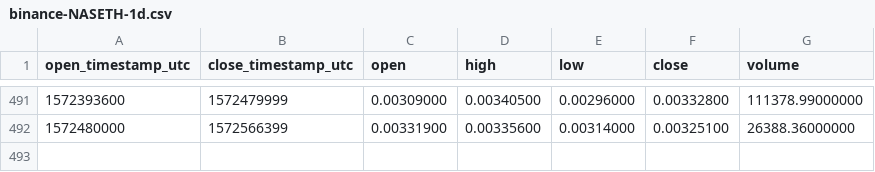
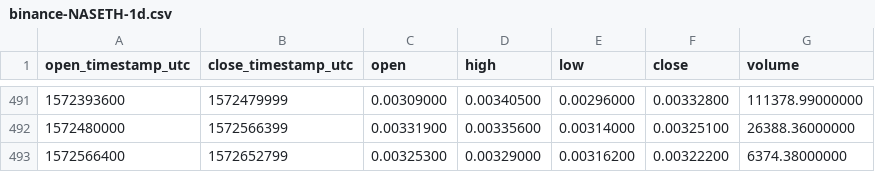
Before and after one commit to cryptobigbro/binance-NASETH, a CSV file: binance-NASETH-1d.csv, drawn as a sheet; only a part is shown, gaps mark what is left out.

```diff
--- a/binance-NASETH-1d.csv
+++ b/binance-NASETH-1d.csv
@@ -492 +492,2 @@ open_timestamp_utc,close_timestamp_utc,open,high,low,close,volume
 1572480000,1572566399,0.00331900,0.00335600,0.00314000,0.00325100,26388.36000000
+1572566400,1572652799,0.00325300,0.00329000,0.00316200,0.00322200,6374.38000000
```
Also changed, not shown: binance-NASETH-1h.csv.
